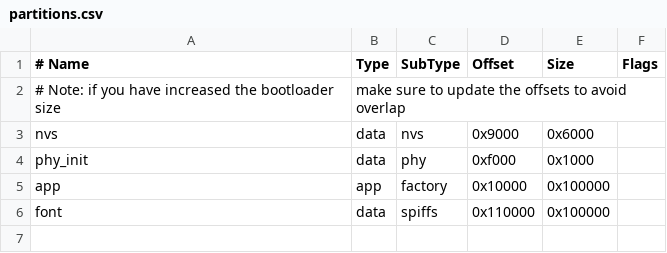
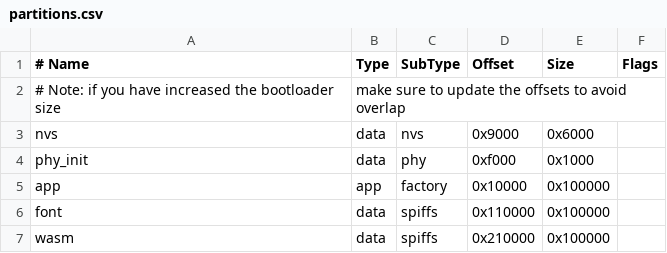
Before and after one commit to h1romas4/m5stamp-c3dev, a CSV file: partitions.csv, drawn as a sheet; the diff names each change by its address in the sheet, - before the commit and + after, or states it on an @@ line.

Commit message:
add wasm

```diff
--- a/partitions.csv
+++ b/partitions.csv
+row 7: wasm | data | spiffs | 0x210000 | 0x100000
```
Also changed, not shown: 6 other files.
